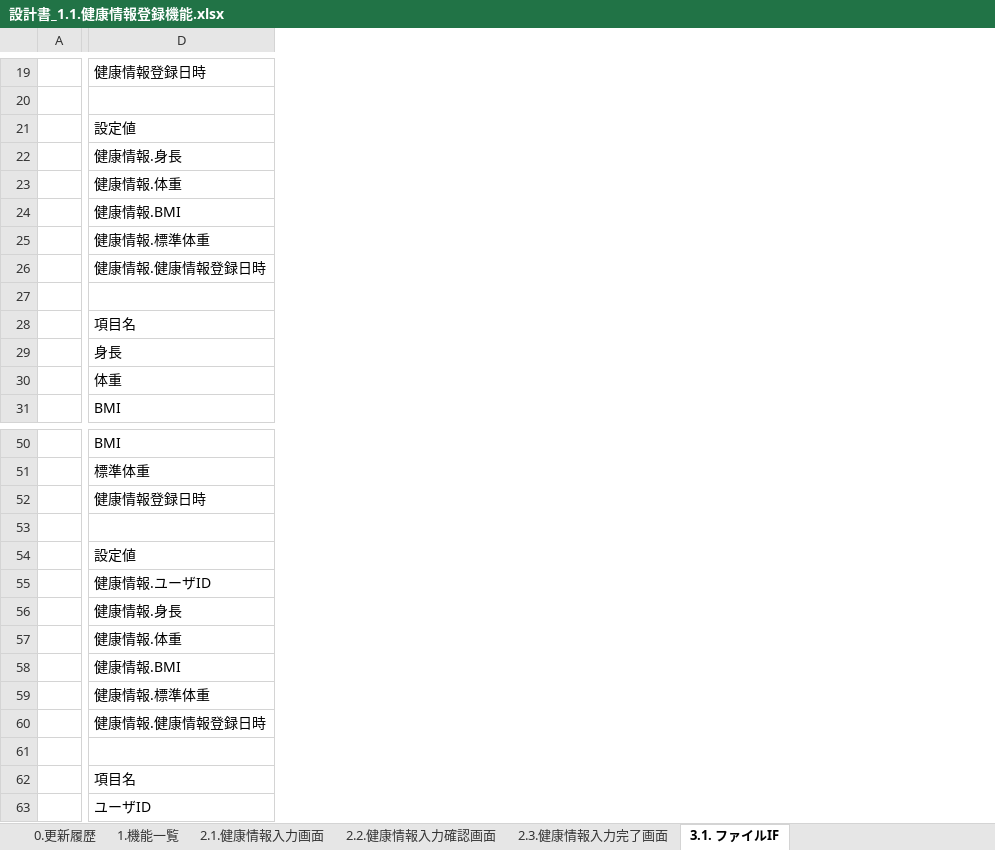
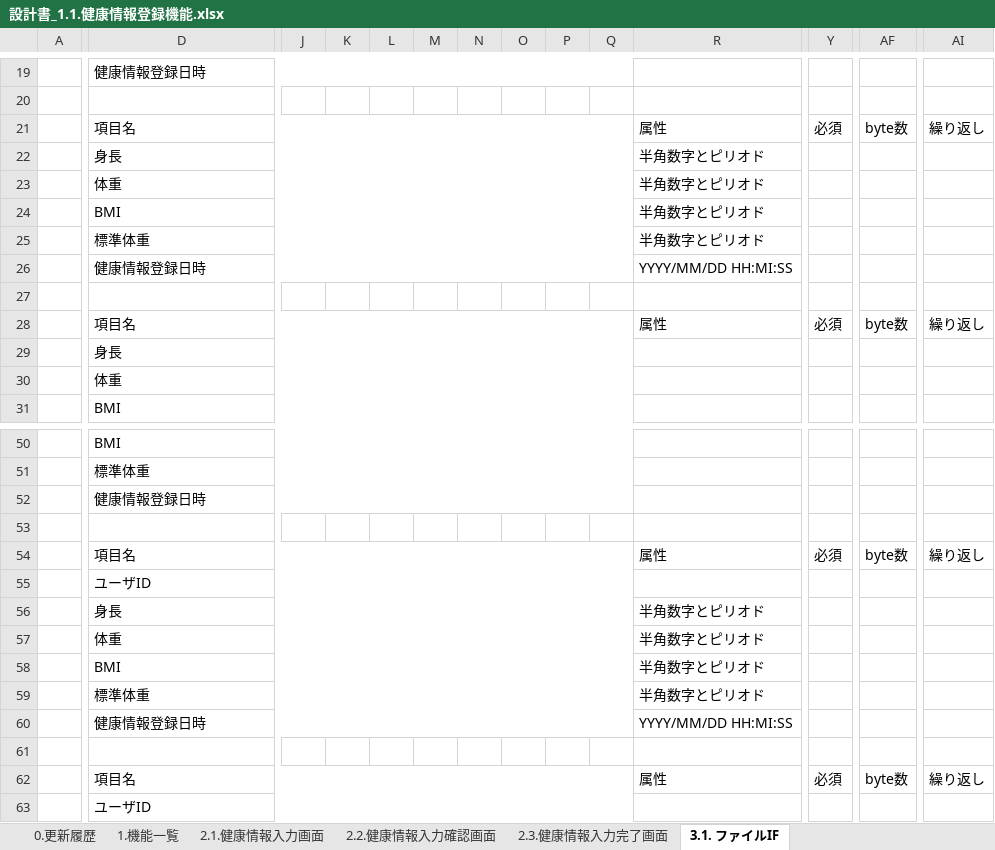
Before and after one commit to kohei-okazaki/work-3g, an Excel workbook: ha-asset/01_design/01_dashboard/設計書_1.1.健康情報登録機能.xlsx, sheet 3.1. ファイルIF, drawn as a sheet; only a part is shown, gaps mark what is left out; values as stored, in another font and other column widths than the file's, no cell formats; removed rows and columns are numbered as before the commit, all else as after; rows hold the shown columns only; the diff covers the shown part only; the diff names each change by its address in the sheet, - before the commit and + after, or states it on an @@ line.

```diff
--- a/ha-asset/01_design/01_dashboard/設計書_1.1.健康情報登録機能.xlsx (sheet 3.1. ファイルIF)
+++ b/ha-asset/01_design/01_dashboard/設計書_1.1.健康情報登録機能.xlsx (sheet 3.1. ファイルIF)
+column J, empty
+column K, empty
+column L, empty
+column M, empty
+column N, empty
+column O, empty
+column P, empty
+column Q, empty
+column R, row 21: 属性; row 28: 属性; row 54: 属性; row 62: 属性
+column Y, row 21: 必須; row 28: 必須; row 54: 必須; row 62: 必須
+column AF, row 21: byte数; row 28: byte数; row 54: byte数; row 62: byte数
+column AI, row 21: 繰り返し; row 28: 繰り返し; row 54: 繰り返し; row 62: 繰り返し
-D21: 設定値
+D21: 項目名
-row 22:  | 健康情報.身長
-row 23:  | 健康情報.体重
-row 24:  | 健康情報.BMI
-row 25:  | 健康情報.標準体重
-row 26:  | 健康情報.健康情報登録日時
+row 22:  | 身長 |  |  |  |  |  |  |  |  | 半角数字とピリオド
+row 23:  | 体重 |  |  |  |  |  |  |  |  | 半角数字とピリオド
+row 24:  | BMI |  |  |  |  |  |  |  |  | 半角数字とピリオド
+row 25:  | 標準体重 |  |  |  |  |  |  |  |  | 半角数字とピリオド
+row 26:  | 健康情報登録日時 |  |  |  |  |  |  |  |  | YYYY/MM/DD HH:MI:SS
-D54: 設定値
+D54: 項目名
-row 55:  | 健康情報.ユーザID
-row 56:  | 健康情報.身長
-row 57:  | 健康情報.体重
-row 58:  | 健康情報.BMI
-row 59:  | 健康情報.標準体重
-row 60:  | 健康情報.健康情報登録日時
+row 55:  | ユーザID
+row 56:  | 身長 |  |  |  |  |  |  |  |  | 半角数字とピリオド
+row 57:  | 体重 |  |  |  |  |  |  |  |  | 半角数字とピリオド
+row 58:  | BMI |  |  |  |  |  |  |  |  | 半角数字とピリオド
+row 59:  | 標準体重 |  |  |  |  |  |  |  |  | 半角数字とピリオド
+row 60:  | 健康情報登録日時 |  |  |  |  |  |  |  |  | YYYY/MM/DD HH:MI:SS
```
Also changed, not shown: 16 added columns and merged cells elsewhere in this sheet, sheet 2.1.健康情報入力画面, sheet 2.3.健康情報入力完了画面, sheet 2.2.健康情報入力確認画面, sheet 0.更新履歴, cell formats.
